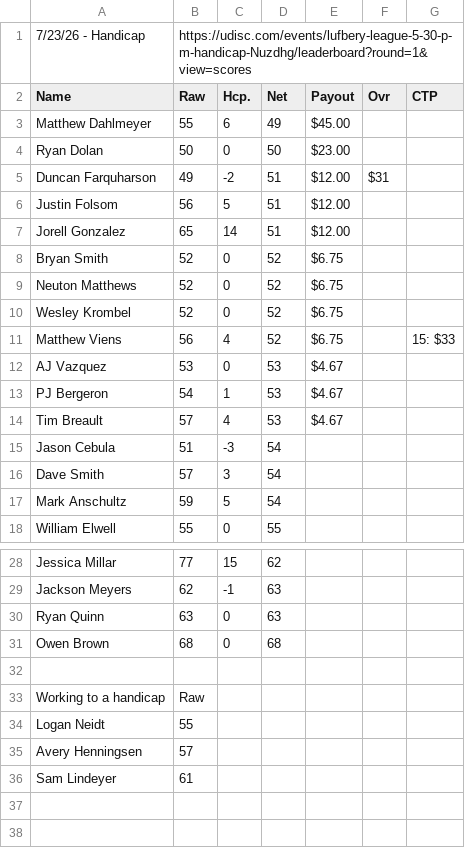
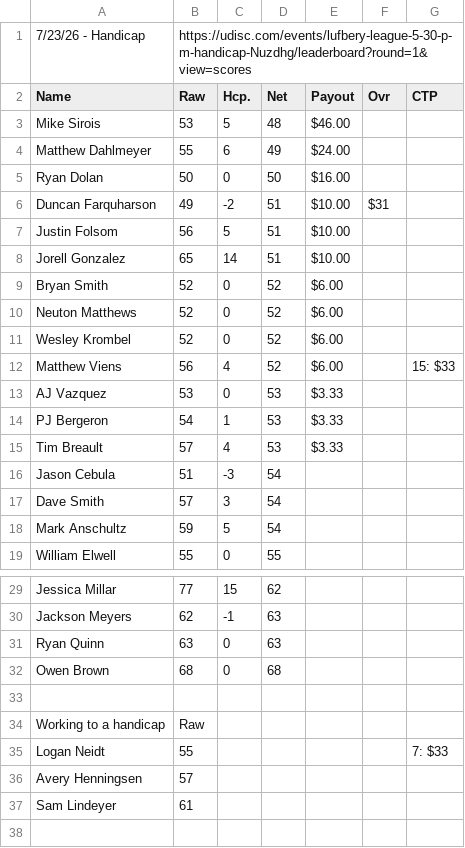
Before and after one commit to tylerjhanson/lufbery-disc-golf, a CSV file: src/data/wkres.csv, drawn as a sheet; only a part is shown, gaps mark what is left out; the shorter side is filled out with more unchanged rows; addresses are those after the commit; the diff names each change by its address in the sheet, - before the commit and + after, or states it on an @@ line.

```diff
--- a/src/data/wkres.csv
+++ b/src/data/wkres.csv
+row 3: Mike Sirois | 53 | 5 | 48 | $46.00
-E4 (Payout): $45.00
+E4 (Payout): $24.00
-E5 (Payout): $23.00
+E5 (Payout): $16.00
-E6:E8 (Payout): $12.00
+E6:E8 (Payout): $10.00
-E9:E12 (Payout): $6.75
+E9:E12 (Payout): $6.00
-E13:E15 (Payout): $4.67
+E13:E15 (Payout): $3.33
-G35 (CTP): (empty)
+G35 (CTP): 7: $33
```
Also changed, not shown: src/data/handicap-tag-history.csv, src/data/hcp.csv.
